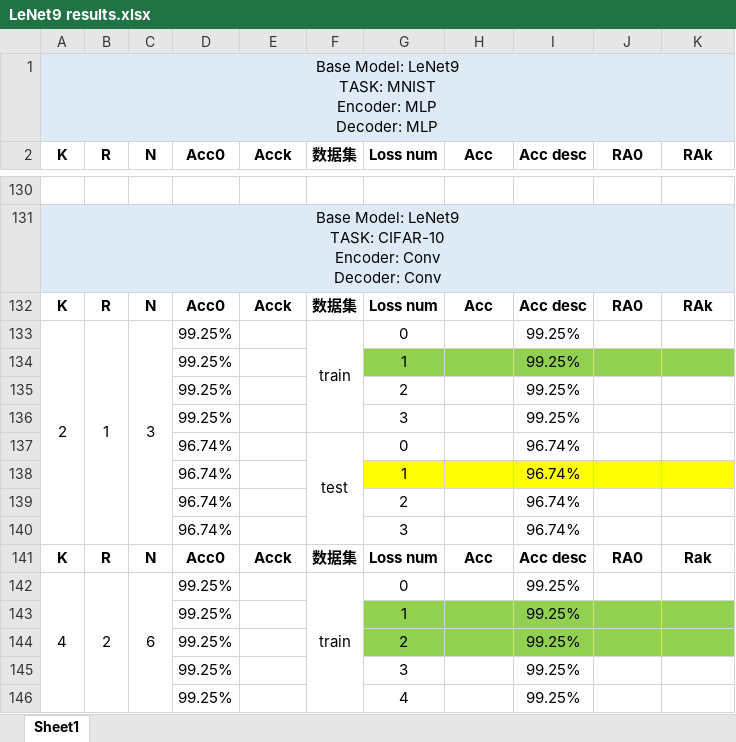
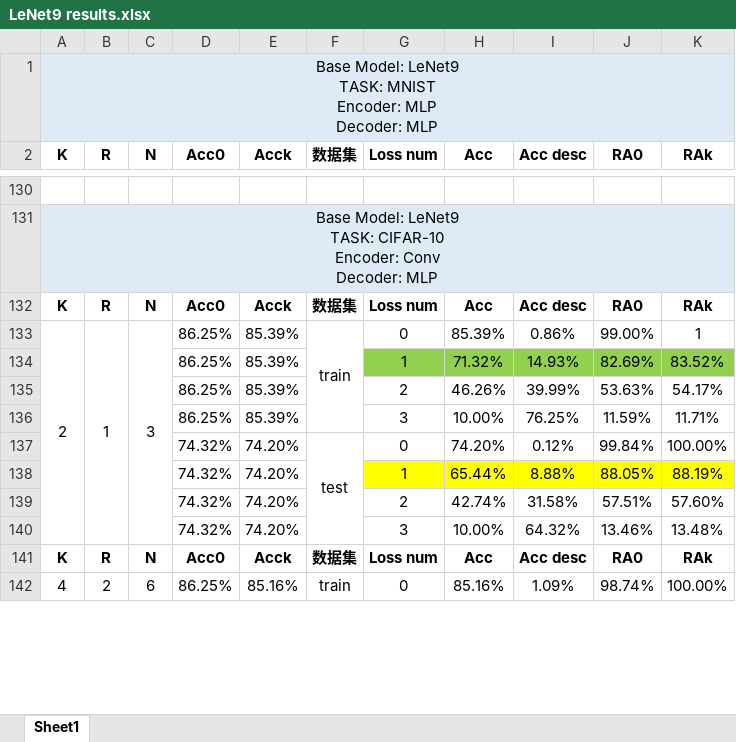
Before and after one commit to HaoyuWang141/SUSTech-Coded-Computation, an Excel workbook: results/LeNet9 results.xlsx, sheet Sheet1, drawn as a sheet; only a part is shown, gaps mark what is left out; values as stored, in another font and other column widths than the file's, no borders; removed rows and columns are numbered as before the commit, all else as after; ↵ is a line break in a cell; the diff covers the shown part only; the diff names each change by its address in the sheet, - before the commit and + after, or states it on an @@ line.

Commit message:
[update] results

```diff
--- a/results/LeNet9 results.xlsx (sheet Sheet1)
+++ b/results/LeNet9 results.xlsx (sheet Sheet1)
-A131 (K): …Conv ↵ Decoder: Conv
+A131 (K): …Conv ↵ Decoder: MLP
-D133 (Acc0): 99.25%
+D133 (Acc0): 86.25%
-E133 (Acck): (empty)
+E133 (Acck): 85.39%
-H133 (Acc): (empty)
+H133 (Acc): 85.39%
-I133 (Acc desc): 99.25%
+I133 (Acc desc): 0.86%
-J133 (RA0): (empty)
+J133 (RA0): 99.00%
-K133 (RAk): (empty)
+K133 (RAk): 1
-row 134:  |  |  | 99.25% |  |  | 1 |  | 99.25%
-row 135:  |  |  | 99.25% |  |  | 2 |  | 99.25%
-row 136:  |  |  | 99.25% |  |  | 3 |  | 99.25%
-row 137:  |  |  | 96.74% |  | test | 0 |  | 96.74%
-row 138:  |  |  | 96.74% |  |  | 1 |  | 96.74%
-row 139:  |  |  | 96.74% |  |  | 2 |  | 96.74%
-row 140:  |  |  | 96.74% |  |  | 3 |  | 96.74%
+row 134:  |  |  | 86.25% | 85.39% |  | 1 | 71.32% | 14.93% | 82.69% | 83.52%
+row 135:  |  |  | 86.25% | 85.39% |  | 2 | 46.26% | 39.99% | 53.63% | 54.17%
+row 136:  |  |  | 86.25% | 85.39% |  | 3 | 10.00% | 76.25% | 11.59% | 11.71%
+row 137:  |  |  | 74.32% | 74.20% | test | 0 | 74.20% | 0.12% | 99.84% | 100.00%
+row 138:  |  |  | 74.32% | 74.20% |  | 1 | 65.44% | 8.88% | 88.05% | 88.19%
+row 139:  |  |  | 74.32% | 74.20% |  | 2 | 42.74% | 31.58% | 57.51% | 57.60%
+row 140:  |  |  | 74.32% | 74.20% |  | 3 | 10.00% | 64.32% | 13.46% | 13.48%
-K141 (RAk): Rak
+K141 (RAk): RAk
-D142 (Acc0): 99.25%
+D142 (Acc0): 86.25%
-E142 (Acck): (empty)
+E142 (Acck): 85.16%
-H142 (Acc): (empty)
+H142 (Acc): 85.16%
-I142 (Acc desc): 99.25%
+I142 (Acc desc): 1.09%
-J142 (RA0): (empty)
+J142 (RA0): 98.74%
-K142 (RAk): (empty)
+K142 (RAk): 100.00%
-row 143:  |  |  | 99.25% |  |  | 1 |  | 99.25%
-row 144:  |  |  | 99.25% |  |  | 2 |  | 99.25%
-row 145:  |  |  | 99.25% |  |  | 3 |  | 99.25%
-row 146:  |  |  | 99.25% |  |  | 4 |  | 99.25%
```
Also changed, not shown: 53 added rows, 49 removed rows and 24 edited cells elsewhere in this sheet, results/LeNet5 results.xlsx, results/VGG10 results.xlsx, 1 other file.
